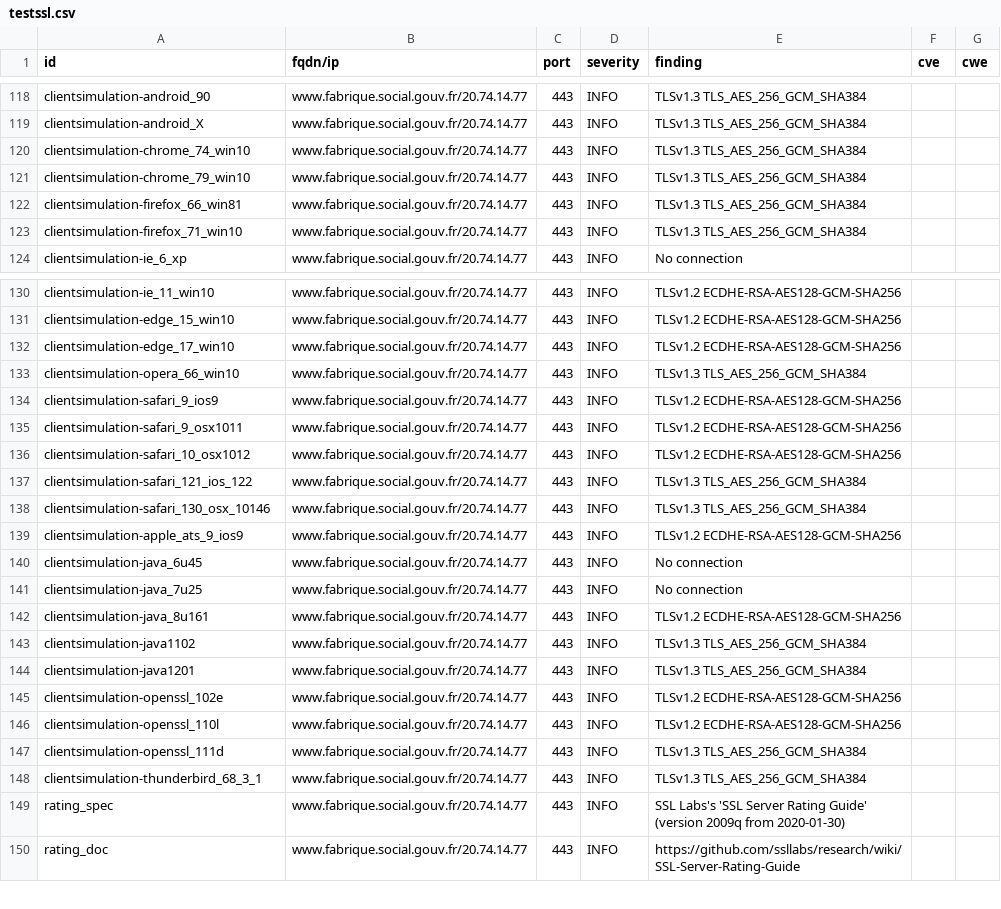
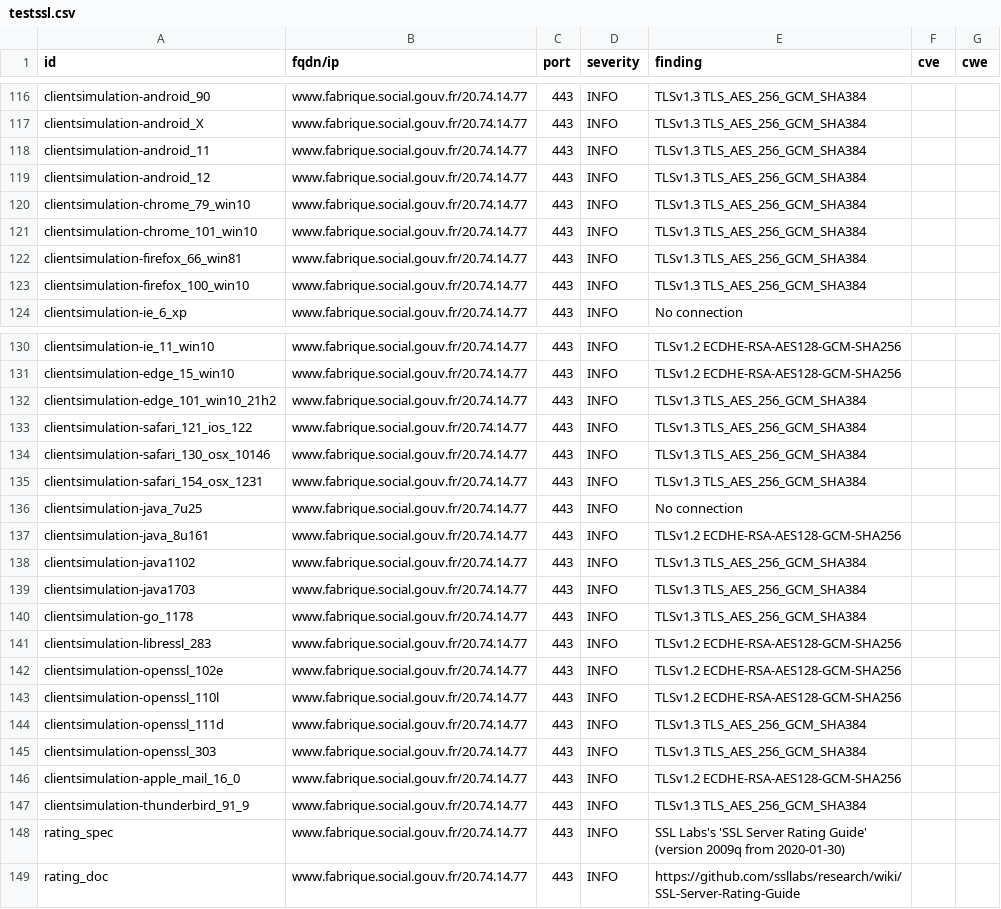
Before and after one commit to LucPIERREDITMERY/dashlordTest, a CSV file: results/aHR0cHM6Ly93d3cuZmFicmlxdWUuc29jaWFsLmdvdXYuZnI=/testssl.csv, drawn as a sheet; only a part is shown, gaps mark what is left out; the diff covers the shown part only.

Commit message:
update: https://www.fabrique.social.gouv.fr

```diff
--- a/results/aHR0cHM6Ly93d3cuZmFicmlxdWUuc29jaWFsLmdvdXYuZnI=/testssl.csv
+++ b/results/aHR0cHM6Ly93d3cuZmFicmlxdWUuc29jaWFsLmdvdXYuZnI=/testssl.csv
@@ -119,6 +117,8 @@
 "clientsimulation-android_X","www.fabrique.social.gouv.fr/20.74.14.77","443","INFO","TLSv1.3 TLS_AES_256_GCM_SHA384","",""
-"clientsimulation-chrome_74_win10","www.fabrique.social.gouv.fr/20.74.14.77","443","INFO","TLSv1.3 TLS_AES_256_GCM_SHA384","",""
+"clientsimulation-android_11","www.fabrique.social.gouv.fr/20.74.14.77","443","INFO","TLSv1.3 TLS_AES_256_GCM_SHA384","",""
+"clientsimulation-android_12","www.fabrique.social.gouv.fr/20.74.14.77","443","INFO","TLSv1.3 TLS_AES_256_GCM_SHA384","",""
 "clientsimulation-chrome_79_win10","www.fabrique.social.gouv.fr/20.74.14.77","443","INFO","TLSv1.3 TLS_AES_256_GCM_SHA384","",""
+"clientsimulation-chrome_101_win10","www.fabrique.social.gouv.fr/20.74.14.77","443","INFO","TLSv1.3 TLS_AES_256_GCM_SHA384","",""
 "clientsimulation-firefox_66_win81","www.fabrique.social.gouv.fr/20.74.14.77","443","INFO","TLSv1.3 TLS_AES_256_GCM_SHA384","",""
-"clientsimulation-firefox_71_win10","www.fabrique.social.gouv.fr/20.74.14.77","443","INFO","TLSv1.3 TLS_AES_256_GCM_SHA384","",""
+"clientsimulation-firefox_100_win10","www.fabrique.social.gouv.fr/20.74.14.77","443","INFO","TLSv1.3 TLS_AES_256_GCM_SHA384","",""
 "clientsimulation-ie_6_xp","www.fabrique.social.gouv.fr/20.74.14.77","443","INFO","No connection","",""
@@ -131,11 +131,6 @@
 "clientsimulation-edge_15_win10","www.fabrique.social.gouv.fr/20.74.14.77","443","INFO","TLSv1.2 ECDHE-RSA-AES128-GCM-SHA256","",""
-"clientsimulation-edge_17_win10","www.fabrique.social.gouv.fr/20.74.14.77","443","INFO","TLSv1.2 ECDHE-RSA-AES128-GCM-SHA256","",""
-"clientsimulation-opera_66_win10","www.fabrique.social.gouv.fr/20.74.14.77","443","INFO","TLSv1.3 TLS_AES_256_GCM_SHA384","",""
-"clientsimulation-safari_9_ios9","www.fabrique.social.gouv.fr/20.74.14.77","443","INFO","TLSv1.2 ECDHE-RSA-AES128-GCM-SHA256","",""
-"clientsimulation-safari_9_osx1011","www.fabrique.social.gouv.fr/20.74.14.77","443","INFO","TLSv1.2 ECDHE-RSA-AES128-GCM-SHA256","",""
-"clientsimulation-safari_10_osx1012","www.fabrique.social.gouv.fr/20.74.14.77","443","INFO","TLSv1.2 ECDHE-RSA-AES128-GCM-SHA256","",""
+"clientsimulation-edge_101_win10_21h2","www.fabrique.social.gouv.fr/20.74.14.77","443","INFO","TLSv1.3 TLS_AES_256_GCM_SHA384","",""
 "clientsimulation-safari_121_ios_122","www.fabrique.social.gouv.fr/20.74.14.77","443","INFO","TLSv1.3 TLS_AES_256_GCM_SHA384","",""
 "clientsimulation-safari_130_osx_10146","www.fabrique.social.gouv.fr/20.74.14.77","443","INFO","TLSv1.3 TLS_AES_256_GCM_SHA384","",""
-"clientsimulation-apple_ats_9_ios9","www.fabrique.social.gouv.fr/20.74.14.77","443","INFO","TLSv1.2 ECDHE-RSA-AES128-GCM-SHA256","",""
-"clientsimulation-java_6u45","www.fabrique.social.gouv.fr/20.74.14.77","443","INFO","No connection","",""
+"clientsimulation-safari_154_osx_1231","www.fabrique.social.gouv.fr/20.74.14.77","443","INFO","TLSv1.3 TLS_AES_256_GCM_SHA384","",""
 "clientsimulation-java_7u25","www.fabrique.social.gouv.fr/20.74.14.77","443","INFO","No connection","",""
@@ -143,3 +138,5 @@
 "clientsimulation-java1102","www.fabrique.social.gouv.fr/20.74.14.77","443","INFO","TLSv1.3 TLS_AES_256_GCM_SHA384","",""
-"clientsimulation-java1201","www.fabrique.social.gouv.fr/20.74.14.77","443","INFO","TLSv1.3 TLS_AES_256_GCM_SHA384","",""
+"clientsimulation-java1703","www.fabrique.social.gouv.fr/20.74.14.77","443","INFO","TLSv1.3 TLS_AES_256_GCM_SHA384","",""
+"clientsimulation-go_1178","www.fabrique.social.gouv.fr/20.74.14.77","443","INFO","TLSv1.3 TLS_AES_256_GCM_SHA384","",""
+"clientsimulation-libressl_283","www.fabrique.social.gouv.fr/20.74.14.77","443","INFO","TLSv1.2 ECDHE-RSA-AES128-GCM-SHA256","",""
 "clientsimulation-openssl_102e","www.fabrique.social.gouv.fr/20.74.14.77","443","INFO","TLSv1.2 ECDHE-RSA-AES128-GCM-SHA256","",""
@@ -147,3 +144,5 @@
 "clientsimulation-openssl_111d","www.fabrique.social.gouv.fr/20.74.14.77","443","INFO","TLSv1.3 TLS_AES_256_GCM_SHA384","",""
-"clientsimulation-thunderbird_68_3_1","www.fabrique.social.gouv.fr/20.74.14.77","443","INFO","TLSv1.3 TLS_AES_256_GCM_SHA384","",""
+"clientsimulation-openssl_303","www.fabrique.social.gouv.fr/20.74.14.77","443","INFO","TLSv1.3 TLS_AES_256_GCM_SHA384","",""
+"clientsimulation-apple_mail_16_0","www.fabrique.social.gouv.fr/20.74.14.77","443","INFO","TLSv1.2 ECDHE-RSA-AES128-GCM-SHA256","",""
+"clientsimulation-thunderbird_91_9","www.fabrique.social.gouv.fr/20.74.14.77","443","INFO","TLSv1.3 TLS_AES_256_GCM_SHA384","",""
 "rating_spec","www.fabrique.social.gouv.fr/20.74.14.77","443","INFO","SSL Labs's 'SSL Server Rating Guide' (version 2009q from 2020-01-30)","",""
```
Also changed, not shown: 2 removed rows and 2 edited cells elsewhere in this file, 15 other files.
